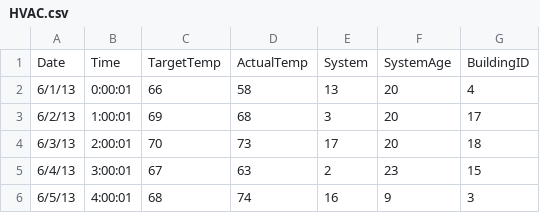
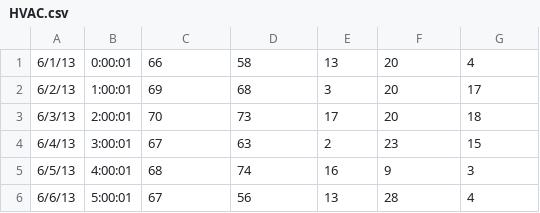
Before and after one commit to arossmann/bigdata_training, a CSV file: SensorFiles/HVAC.csv, drawn as a sheet; only a part is shown; the shorter side is filled out with more unchanged rows; the diff names each change by its address in the sheet, - before the commit and + after, or states it on an @@ line.

Commit message:
update script and remove headline in data

```diff
--- a/SensorFiles/HVAC.csv
+++ b/SensorFiles/HVAC.csv
-row 1: Date | Time | TargetTemp | ActualTemp | System | SystemAge | BuildingID
```
Also changed, not shown: SensorFiles/building.csv, 1 other file.
